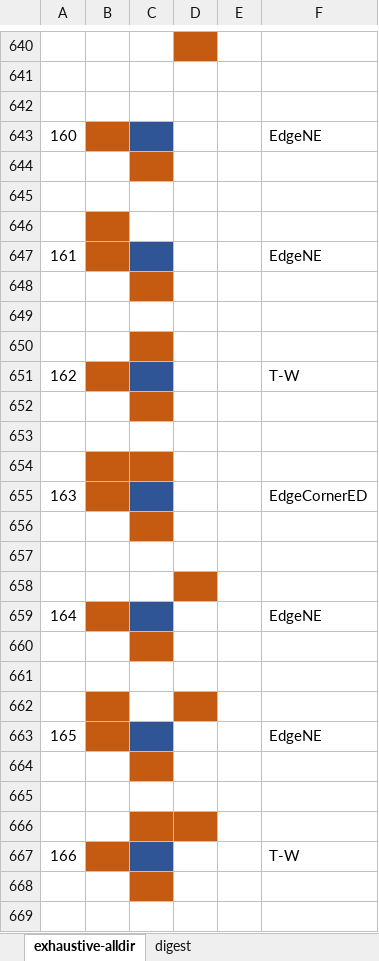
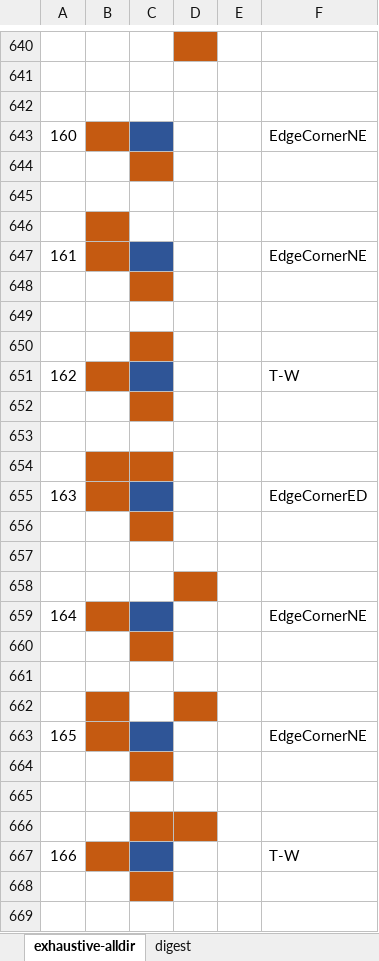
Before and after one commit to dlatikaynen/blooDot, an Excel workbook: Game/clumsypack.xlsm, sheet exhaustive-alldir, drawn as a sheet; only a part is shown, gaps mark what is left out; values as stored, in another font and other column widths than the file's, no borders; the diff names each change by its address in the sheet, - before the commit and + after, or states it on an @@ line.

```diff
--- a/Game/clumsypack.xlsm (sheet exhaustive-alldir)
+++ b/Game/clumsypack.xlsm (sheet exhaustive-alldir)
-F643: EdgeNE
+F643: EdgeCornerNE
-F647: EdgeNE
+F647: EdgeCornerNE
-F659: EdgeNE
+F659: EdgeCornerNE
-F663: EdgeNE
+F663: EdgeCornerNE
```
Also changed, not shown: 7 other files.
